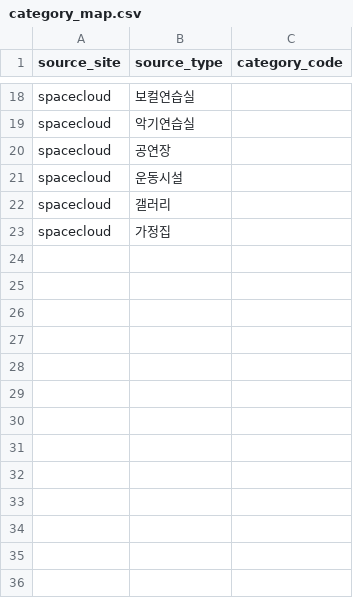
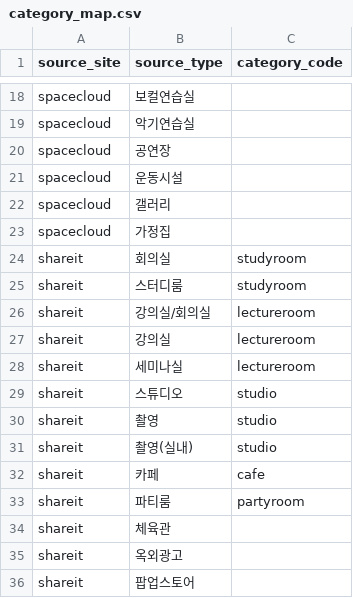
Before and after one commit to encore-ai-campus/mlo-03-p1-team4, a CSV file: db/seed/category_map.csv, drawn as a sheet; only a part is shown, gaps mark what is left out.

```diff
--- a/db/seed/category_map.csv
+++ b/db/seed/category_map.csv
@@ -23 +23,14 @@ spacecloud,갤러리,
 spacecloud,가정집,
+shareit,회의실,studyroom
+shareit,스터디룸,studyroom
+shareit,강의실/회의실,lectureroom
+shareit,강의실,lectureroom
+shareit,세미나실,lectureroom
+shareit,스튜디오,studio
+shareit,촬영,studio
+shareit,촬영(실내),studio
+shareit,카페,cafe
+shareit,파티룸,partyroom
+shareit,체육관,
+shareit,옥외광고,
+shareit,팝업스토어,
```
Also changed, not shown: 16 other files.
